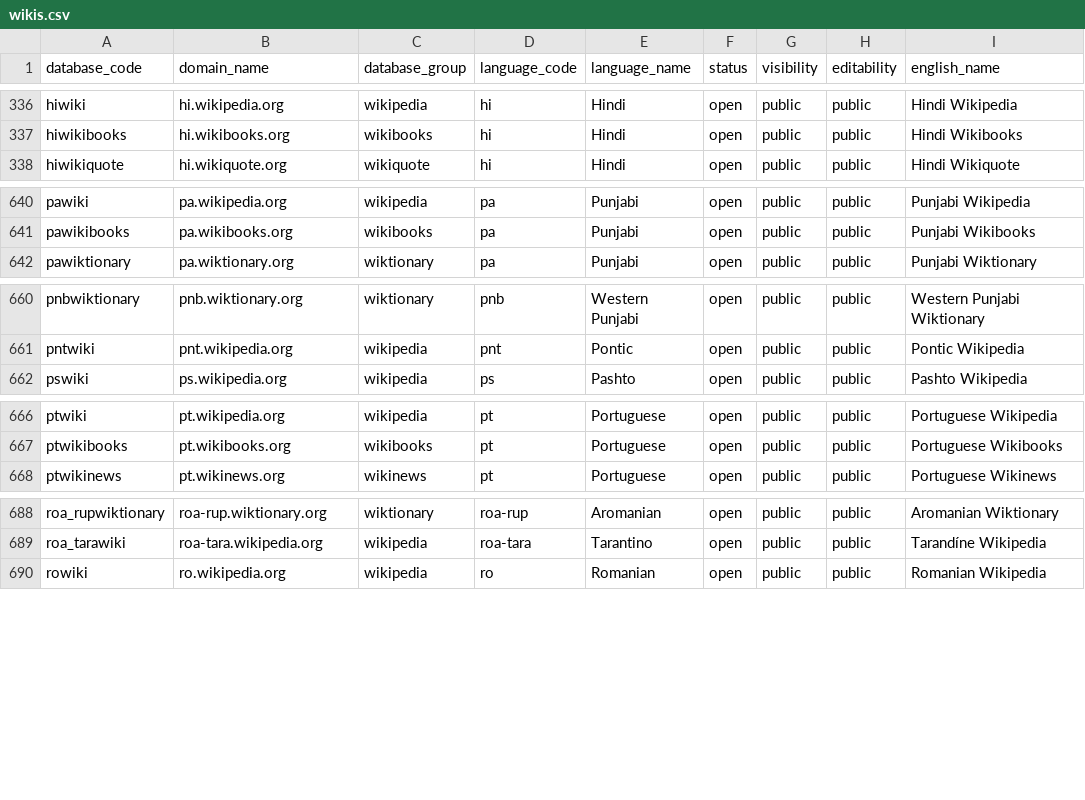
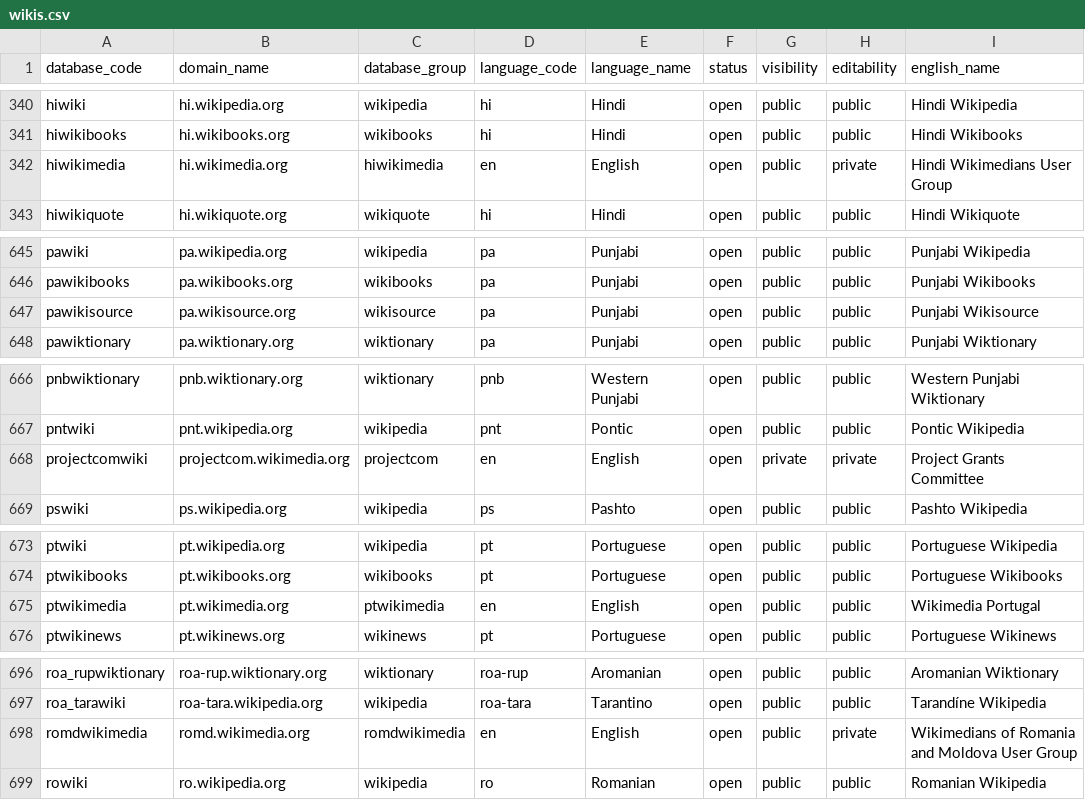
Before and after one commit to wikimedia-research/canonical-data, a CSV file: wikis.csv, drawn as a sheet; only a part is shown, gaps mark what is left out; the diff covers the shown part only; the diff names each change by its address in the sheet, - before the commit and + after, or states it on an @@ line.

Commit message:
Fix missing English names for several wikis
Wikis that are not found in WikimediaMessages list of English
names are no longer discarded. We instead list them out and
create a mapping of database codes to names, which is then used
to update the dataset.

Fixes #1

```diff
--- a/wikis.csv
+++ b/wikis.csv
+row 342: hiwikimedia | hi.wikimedia.org | hiwikimedia | en | English | open | public | private | Hindi Wikimedians User Group
+row 647: pawikisource | pa.wikisource.org | wikisource | pa | Punjabi | open | public | public | Punjabi Wikisource
+row 668: projectcomwiki | projectcom.wikimedia.org | projectcom | en | English | open | private | private | Project Grants Committee
+row 675: ptwikimedia | pt.wikimedia.org | ptwikimedia | en | English | open | public | public | Wikimedia Portugal
+row 698: romdwikimedia | romd.wikimedia.org | romdwikimedia | en | English | open | public | private | Wikimedians of Romania and Moldova User Group
```
Also changed, not shown: 9 added rows and 2 edited cells elsewhere in this file, 1 other file.
